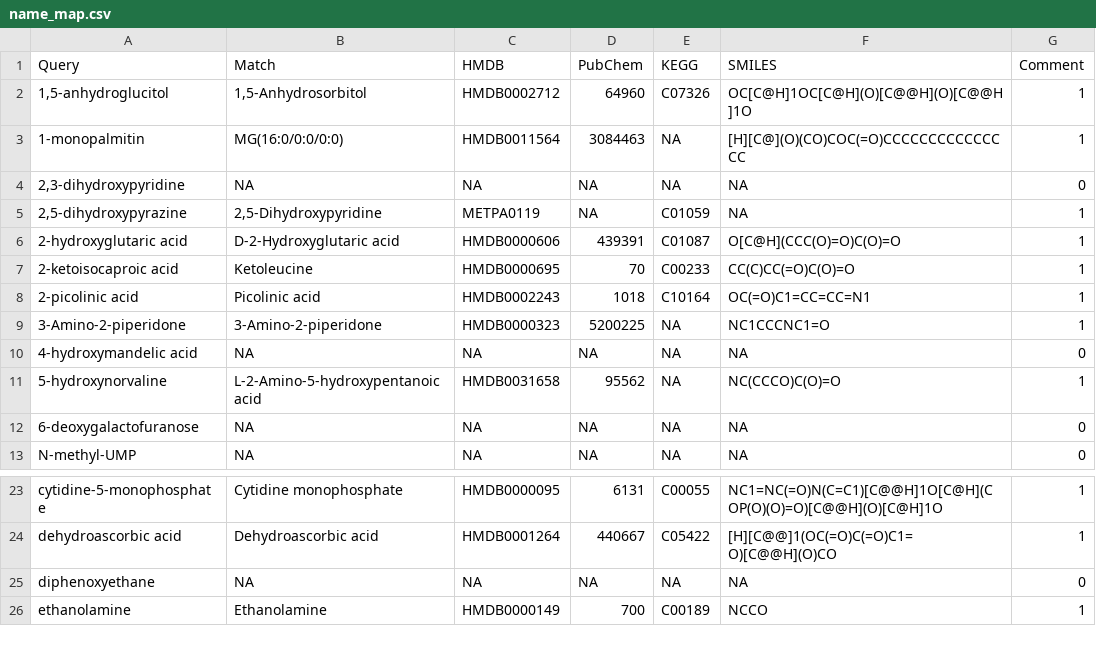
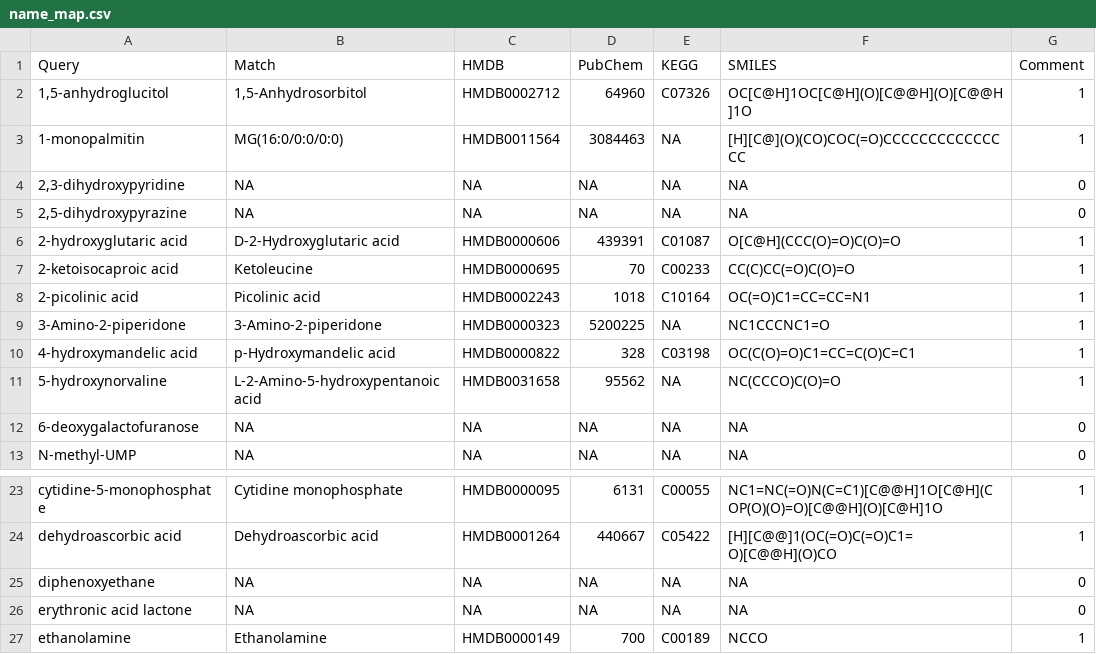
Before and after one commit to yaaminiv/wc-green-crab, a CSV file: output/05-metabolomics-analysis/metaboanalyst/5v25-late_metaboanalyst-results/name_map.csv, drawn as a sheet; only a part is shown, gaps mark what is left out.

```diff
--- a/output/05-metabolomics-analysis/metaboanalyst/5v25-late_metaboanalyst-results/name_map.csv
+++ b/output/05-metabolomics-analysis/metaboanalyst/5v25-late_metaboanalyst-results/name_map.csv
@@ -4,3 +4,3 @@
 "2,3-dihydroxypyridine","NA","NA","NA","NA","NA","0"
-"2,5-dihydroxypyrazine","2,5-Dihydroxypyridine","METPA0119",NA,"C01059",NA,"1"
+"2,5-dihydroxypyrazine","NA","NA","NA","NA","NA","0"
 "2-hydroxyglutaric acid","D-2-Hydroxyglutaric acid","HMDB0000606","439391","C01087","O[C@H](CCC(O)=O)C(O)=O","1"
@@ -9,3 +9,3 @@
 "3-Amino-2-piperidone","3-Amino-2-piperidone","HMDB0000323","5200225",NA,"NC1CCCNC1=O","1"
-"4-hydroxymandelic acid","NA","NA","NA","NA","NA","0"
+"4-hydroxymandelic acid","p-Hydroxymandelic acid","HMDB0000822","328","C03198","OC(C(O)=O)C1=CC=C(O)C=C1","1"
 "5-hydroxynorvaline","L-2-Amino-5-hydroxypentanoic acid","HMDB0031658","95562",NA,"NC(CCCO)C(O)=O","1"
@@ -25,2 +25,3 @@
 "diphenoxyethane","NA","NA","NA","NA","NA","0"
+"erythronic acid lactone","NA","NA","NA","NA","NA","0"
 "ethanolamine","Ethanolamine","HMDB0000149","700","C00189","NCCO","1"
```
Also changed, not shown: output/05-metabolomics-analysis/metaboanalyst/5v25-late_metaboanalyst-results/datalist.csv, 4 other files.
